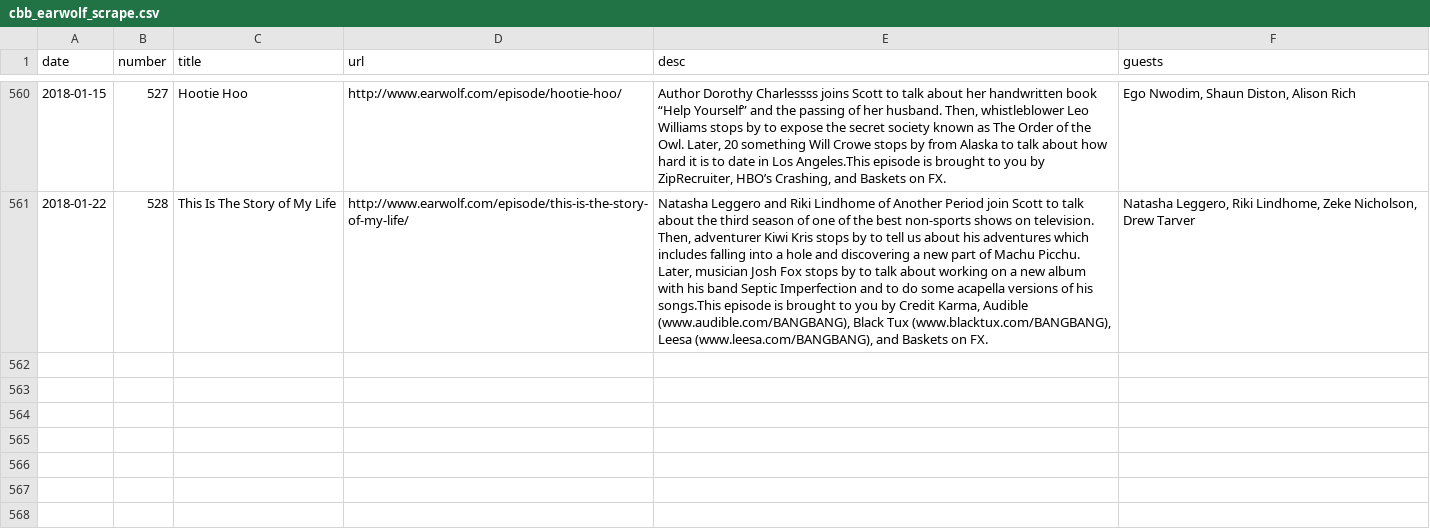
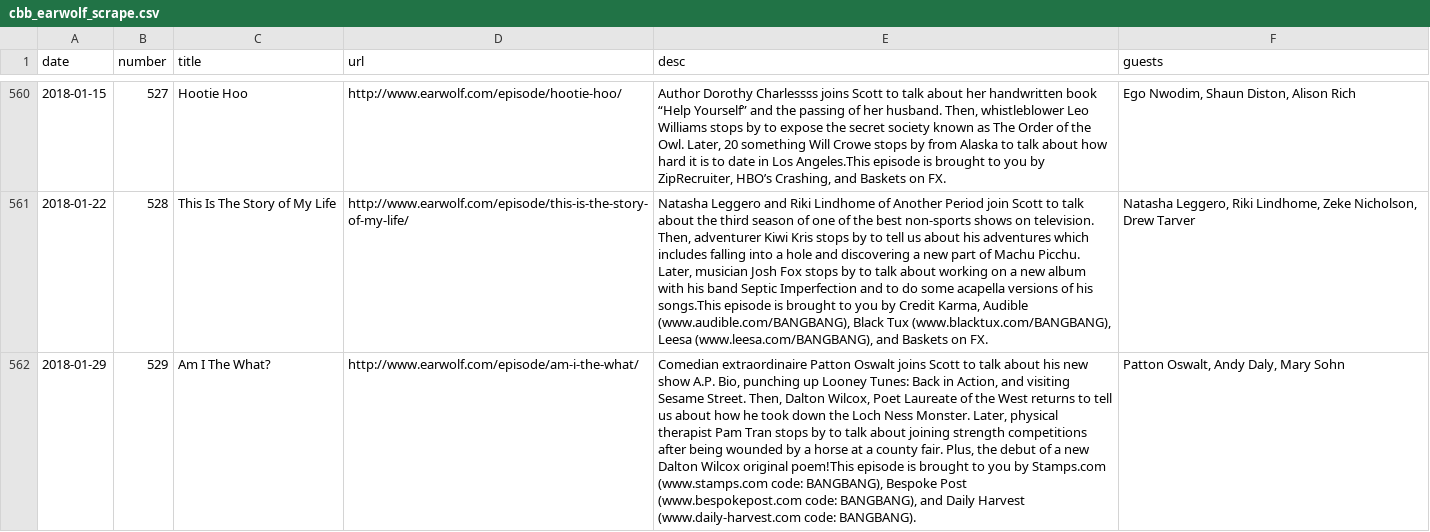
Before and after one commit to colindouglas/podcasts, a CSV file: data/cbb_earwolf_scrape.csv, drawn as a sheet; only a part is shown, gaps mark what is left out; the diff names each change by its address in the sheet, - before the commit and + after, or states it on an @@ line.

```diff
--- a/data/cbb_earwolf_scrape.csv
+++ b/data/cbb_earwolf_scrape.csv
+row 562: 2018-01-29 | 529 | Am I The What? | http://www.earwolf.com/episode/am-i-the-what/ | Comedian extraordinaire Patton Oswalt joins Scott to talk about his new show A.P. Bio, punching up Looney Tunes: Back in Action, and visiting Sesame Street. Then, Dalton Wilcox, Poet Laureate of the West returns to tell us about how he took down the Loch Ness Monster. Later, physical therapist Pam Tran stops by to talk about joining strength competitions after being wounded by a horse at a county fair. Plus, the debut of a new Dalton Wilcox original poem!This episode is brought to you by Stamps.com (www.stamps.com code: BANGBANG), Bespoke Post (www.bespokepost.com code: BANGBANG), and Daily Harvest (www.daily-harvest.com code: BANGBANG). | Patton Oswalt, Andy Daly, Mary Sohn
```
Also changed, not shown: 3 other files.
